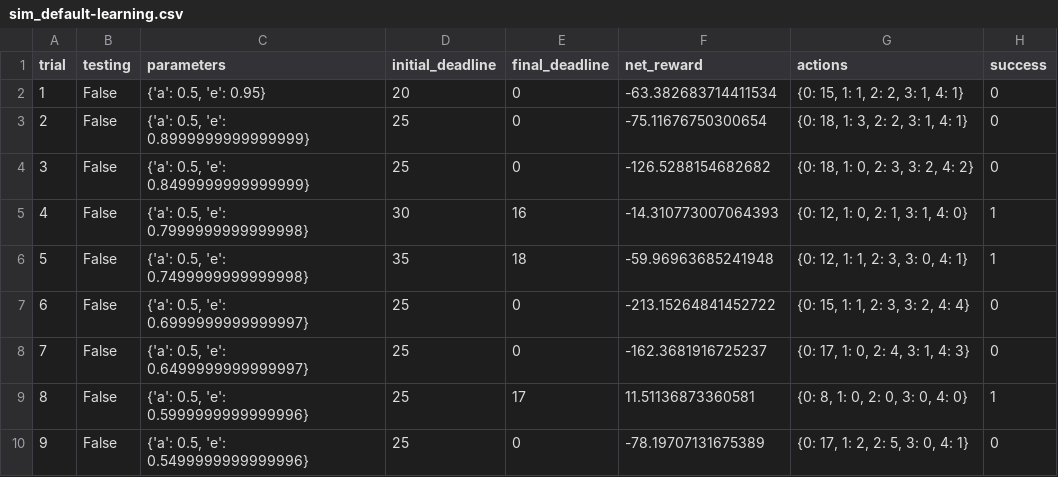
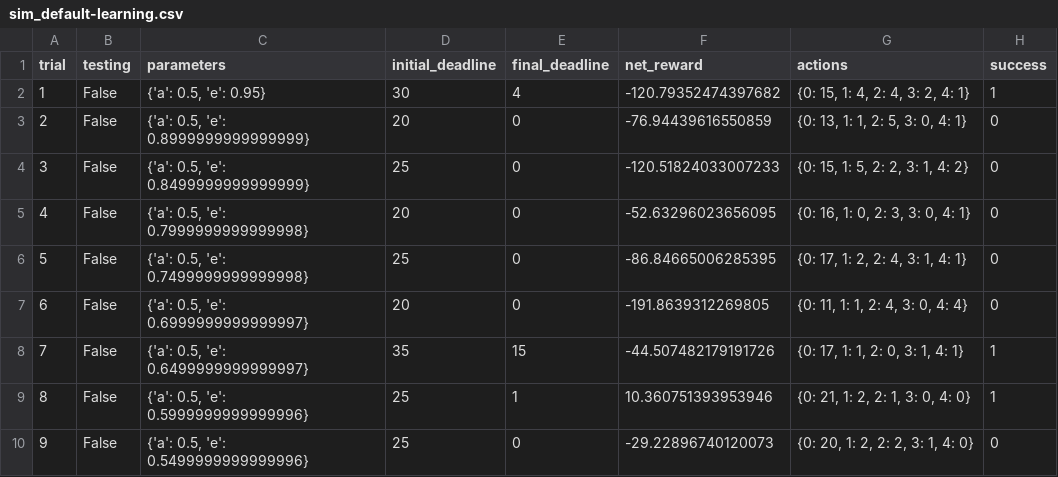
Before and after one commit to zunnyclaus/smartcab, a CSV file: logs/sim_default-learning.csv, drawn as a sheet; only a part is shown; the diff covers the shown part only.

```diff
--- a/logs/sim_default-learning.csv
+++ b/logs/sim_default-learning.csv
@@ -1,10 +1,10 @@
 trial,testing,parameters,initial_deadline,final_deadline,net_reward,actions,success
-1,False,"{'a': 0.5, 'e': 0.95}",20,0,-63.382683714411534,"{0: 15, 1: 1, 2: 2, 3: 1, 4: 1}",0
-2,False,"{'a': 0.5, 'e': 0.8999999999999999}",25,0,-75.11676750300654,"{0: 18, 1: 3, 2: 2, 3: 1, 4: 1}",0
-3,False,"{'a': 0.5, 'e': 0.8499999999999999}",25,0,-126.5288154682682,"{0: 18, 1: 0, 2: 3, 3: 2, 4: 2}",0
-4,False,"{'a': 0.5, 'e': 0.7999999999999998}",30,16,-14.310773007064393,"{0: 12, 1: 0, 2: 1, 3: 1, 4: 0}",1
-5,False,"{'a': 0.5, 'e': 0.7499999999999998}",35,18,-59.96963685241948,"{0: 12, 1: 1, 2: 3, 3: 0, 4: 1}",1
-6,False,"{'a': 0.5, 'e': 0.6999999999999997}",25,0,-213.15264841452722,"{0: 15, 1: 1, 2: 3, 3: 2, 4: 4}",0
-7,False,"{'a': 0.5, 'e': 0.6499999999999997}",25,0,-162.3681916725237,"{0: 17, 1: 0, 2: 4, 3: 1, 4: 3}",0
-8,False,"{'a': 0.5, 'e': 0.5999999999999996}",25,17,11.51136873360581,"{0: 8, 1: 0, 2: 0, 3: 0, 4: 0}",1
-9,False,"{'a': 0.5, 'e': 0.5499999999999996}",25,0,-78.19707131675389,"{0: 17, 1: 2, 2: 5, 3: 0, 4: 1}",0
+1,False,"{'a': 0.5, 'e': 0.95}",30,4,-120.79352474397682,"{0: 15, 1: 4, 2: 4, 3: 2, 4: 1}",1
+2,False,"{'a': 0.5, 'e': 0.8999999999999999}",20,0,-76.94439616550859,"{0: 13, 1: 1, 2: 5, 3: 0, 4: 1}",0
+3,False,"{'a': 0.5, 'e': 0.8499999999999999}",25,0,-120.51824033007233,"{0: 15, 1: 5, 2: 2, 3: 1, 4: 2}",0
+4,False,"{'a': 0.5, 'e': 0.7999999999999998}",20,0,-52.63296023656095,"{0: 16, 1: 0, 2: 3, 3: 0, 4: 1}",0
+5,False,"{'a': 0.5, 'e': 0.7499999999999998}",25,0,-86.84665006285395,"{0: 17, 1: 2, 2: 4, 3: 1, 4: 1}",0
+6,False,"{'a': 0.5, 'e': 0.6999999999999997}",20,0,-191.8639312269805,"{0: 11, 1: 1, 2: 4, 3: 0, 4: 4}",0
+7,False,"{'a': 0.5, 'e': 0.6499999999999997}",35,15,-44.507482179191726,"{0: 17, 1: 1, 2: 0, 3: 1, 4: 1}",1
+8,False,"{'a': 0.5, 'e': 0.5999999999999996}",25,1,10.360751393953946,"{0: 21, 1: 2, 2: 1, 3: 0, 4: 0}",1
+9,False,"{'a': 0.5, 'e': 0.5499999999999996}",25,0,-29.22896740120073,"{0: 20, 1: 2, 2: 2, 3: 1, 4: 0}",0
```
Also changed, not shown: 80 edited cells elsewhere in this file, logs/sim_improved-learning.csv, logs/sim_no-learning.csv, 5 other files.
